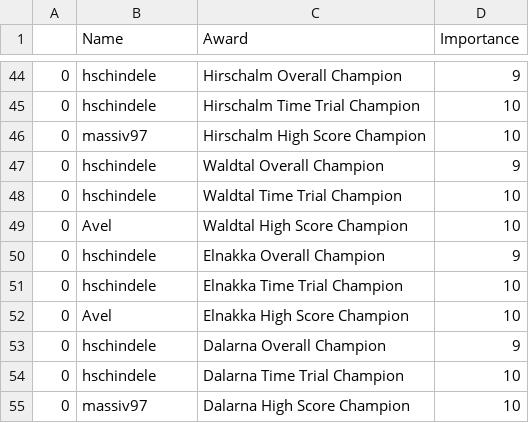
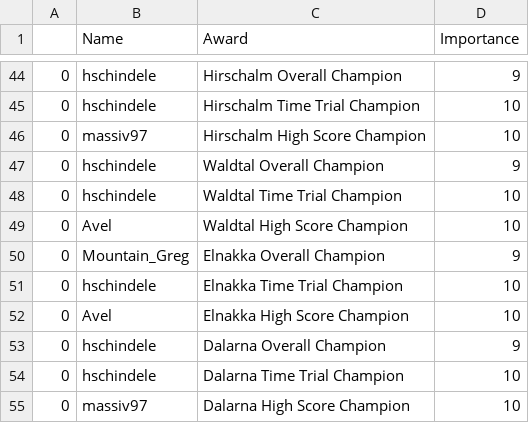
Before and after one commit to hschindele/gmaapp, a CSV file: data/achievments.csv, drawn as a sheet; only a part is shown, gaps mark what is left out.

```diff
--- a/data/achievments.csv
+++ b/data/achievments.csv
@@ -49,3 +49,3 @@
 0,Avel,Waldtal High Score Champion,10
-0,hschindele,Elnakka Overall Champion,9
+0,Mountain_Greg,Elnakka Overall Champion,9
 0,hschindele,Elnakka Time Trial Champion,10
```
Also changed, not shown: data/allpbs.csv, data/elnhsrank.csv, 4 other files.
